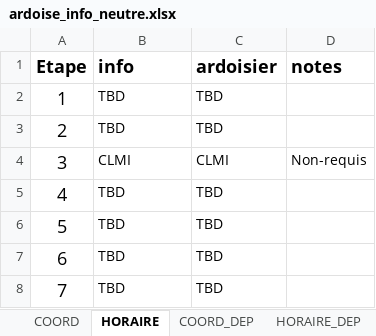
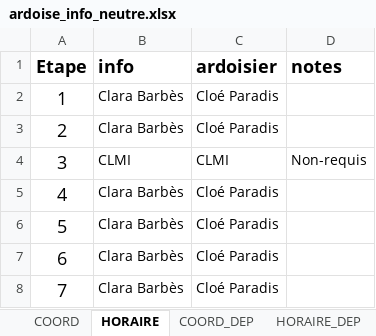
Before and after one commit to TourAbitibi/guide2023, an Excel workbook: excel/ardoise_info_neutre.xlsx, sheet HORAIRE, drawn as a sheet; values as stored, in another font and other column widths than the file's, no borders; the diff names each change by its address in the sheet, - before the commit and + after, or states it on an @@ line.

Commit message:
Ajustement horaire info-ardoise

```diff
--- a/excel/ardoise_info_neutre.xlsx (sheet HORAIRE)
+++ b/excel/ardoise_info_neutre.xlsx (sheet HORAIRE)
-B2:B3 (info): TBD
+B2:B3 (info): Clara Barbès
-C2:C3 (ardoisier): TBD
+C2:C3 (ardoisier): Cloé Paradis
-B5:B8 (info): TBD
+B5:B8 (info): Clara Barbès
-C5:C8 (ardoisier): TBD
+C5:C8 (ardoisier): Cloé Paradis
```
Also changed, not shown: sheet COORD.
